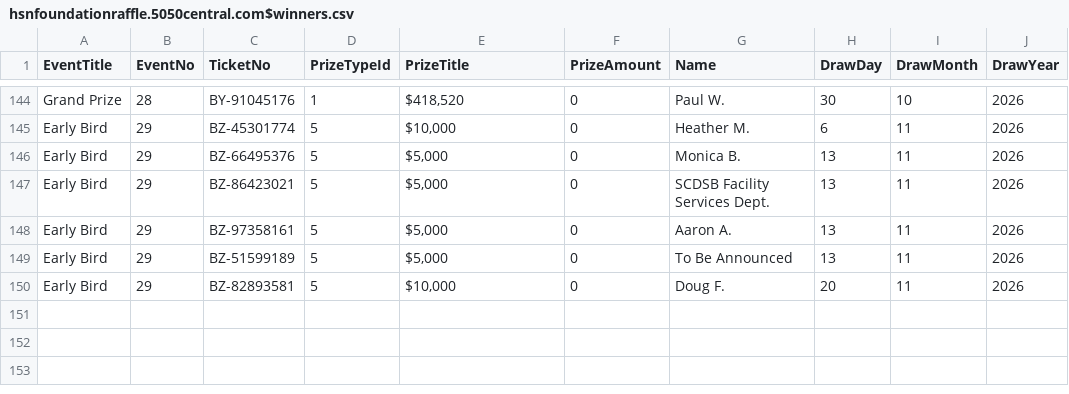
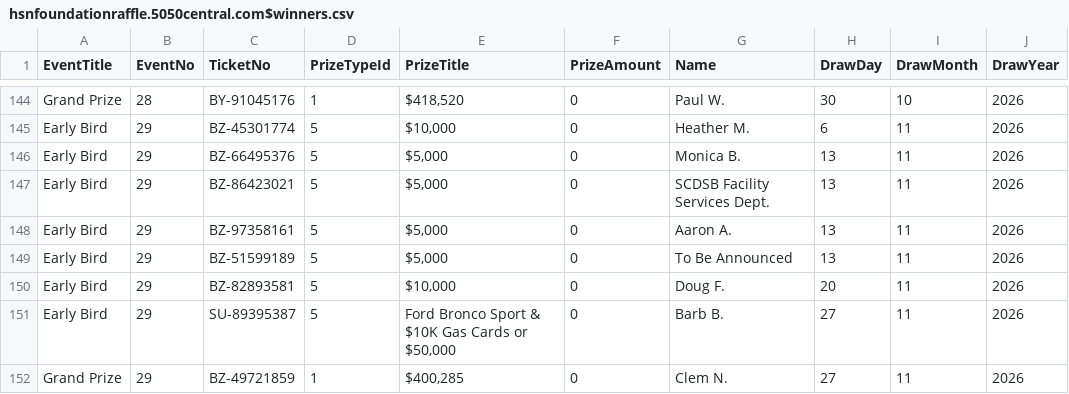
Before and after one commit to AscendFS/winners-list, a CSV file: hsnfoundationraffle.5050central.com$winners.csv, drawn as a sheet; only a part is shown, gaps mark what is left out.

Commit message:
Add new winners to the raffle CSV file

```diff
--- a/hsnfoundationraffle.5050central.com$winners.csv
+++ b/hsnfoundationraffle.5050central.com$winners.csv
@@ -150 +150,3 @@ Early Bird,29,BZ-51599189,5,"$5,000",0,To Be Announced,13,11,2026
 Early Bird,29,BZ-82893581,5,"$10,000",0,Doug F.,20,11,2026
+Early Bird,29,SU-89395387,5,"Ford Bronco Sport & $10K Gas Cards or $50,000",0,Barb B.,27,11,2026
+Grand Prize,29,BZ-49721859,1,"$400,285",0,Clem N.,27,11,2026
```
